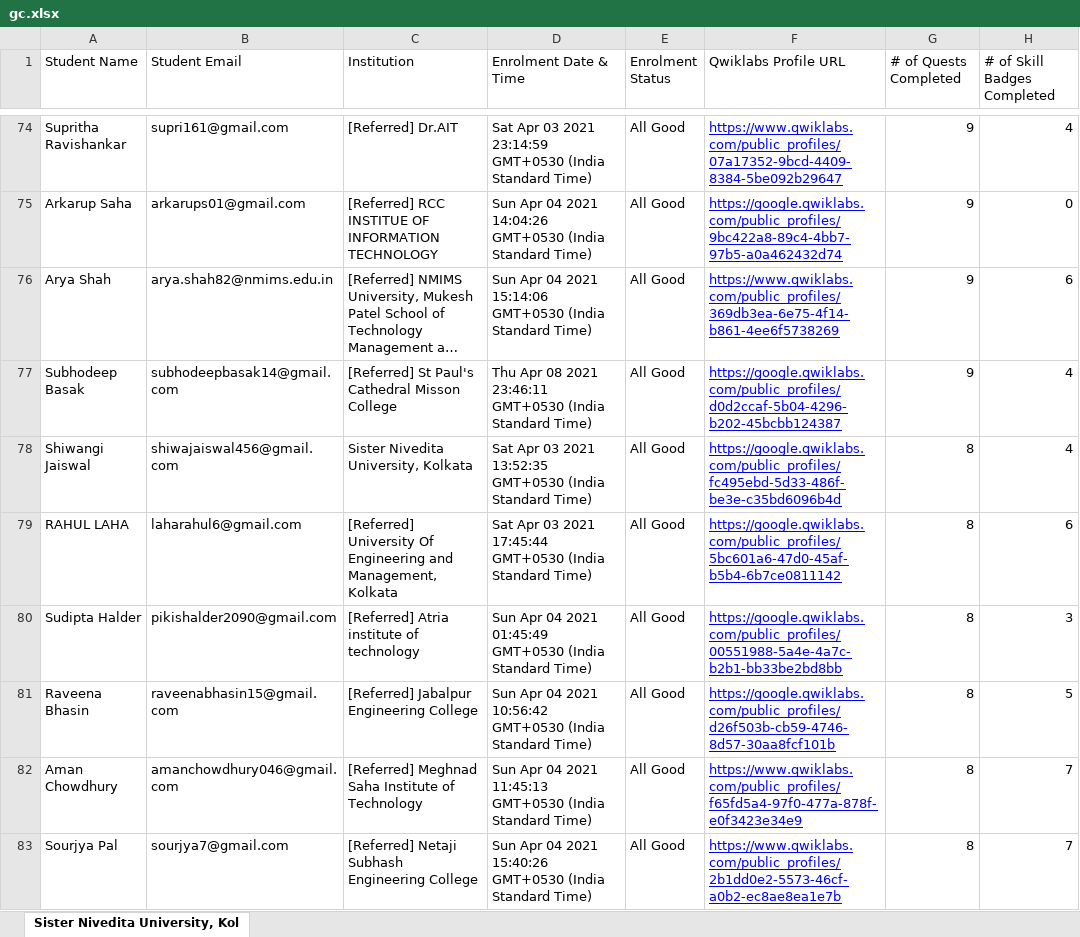
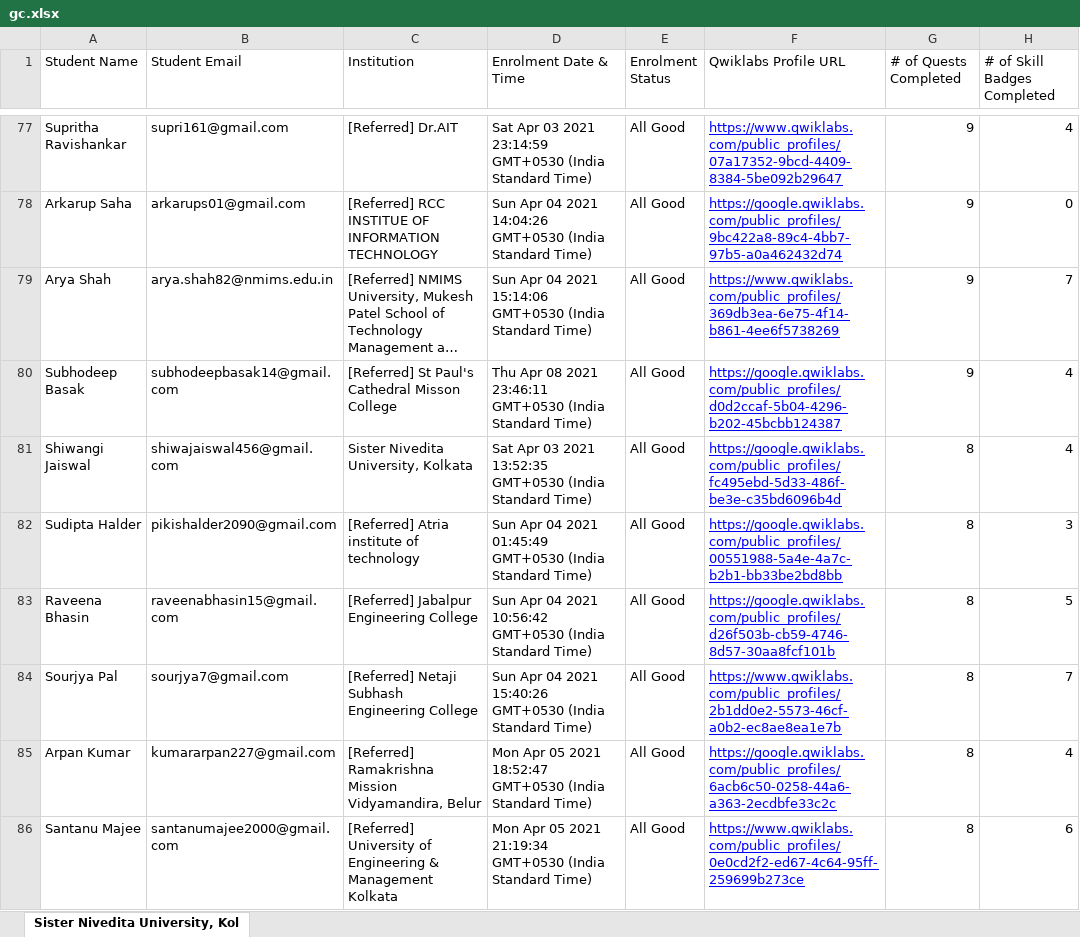
Before and after one commit to sagnikmitra/Qwiklabs-Progress-Generator-Streamlit, an Excel workbook: gc.xlsx, sheet Sister Nivedita University, Kol, drawn as a sheet; only a part is shown, gaps mark what is left out; the shorter side is filled out with more unchanged rows; long unchanged cells end in …; values as stored, in another font and other column widths than the file's, no borders; charts and pictures not drawn; removed rows and columns are numbered as before the commit, all else as after; the diff covers the shown part only; the diff names each change by its address in the sheet, - before the commit and + after, or states it on an @@ line.

```diff
--- a/gc.xlsx (sheet Sister Nivedita University, Kol)
+++ b/gc.xlsx (sheet Sister Nivedita University, Kol)
-H79 (# of Skill Badges Completed): 6
+H79 (# of Skill Badges Completed): 7
-row 79: RAHUL LAHA | laharahul6@gmail.com | [Referred] University Of Engineering and Management, Kolkata | Sat Apr 03 2021 17:45:44 GMT+0530 (India Standard Time) | All Good | https://google.qwiklabs.com/public_profiles/5bc601a6-47d0-45af-b5b4-6b7ce0811142 | 8 | 6
-row 82: Aman Chowdhury | amanchowdhury046@gmail.com | [Referred] Meghnad Saha Institute of Technology | Sun Apr 04 2021 11:45:13 GMT+0530 (India Standard Time) | All Good | https://www.qwiklabs.com/public_profiles/f65fd5a4-97f0-477a-878f-e0f3423e34e9 | 8 | 7
```
Also changed, not shown: 29 added rows, 27 removed rows and 14 edited cells elsewhere in this sheet.
